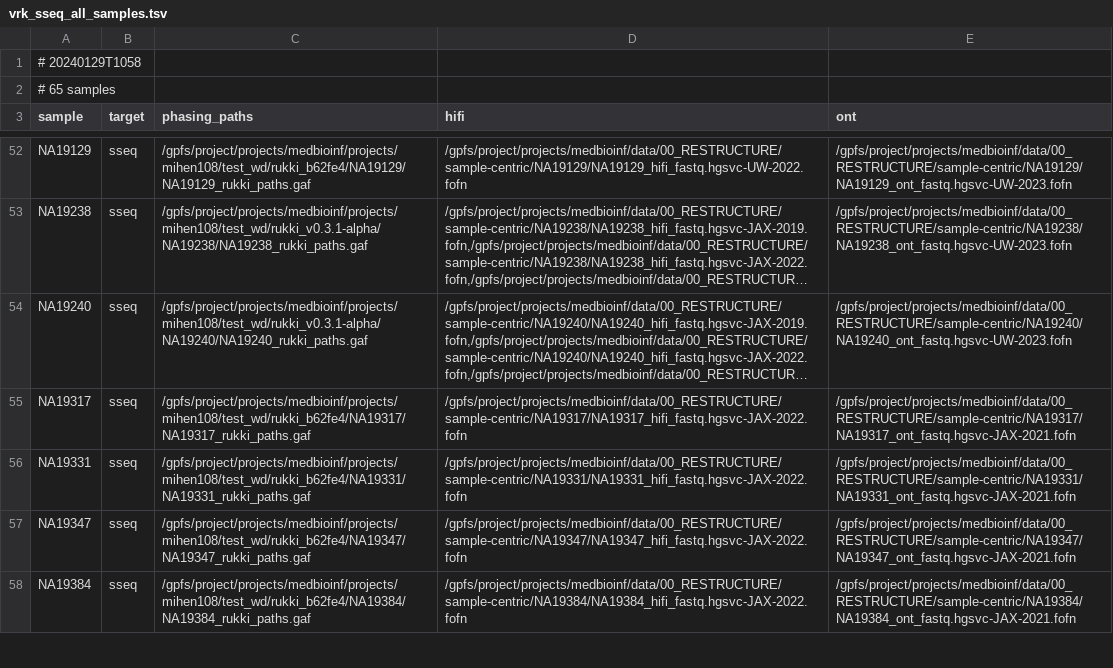
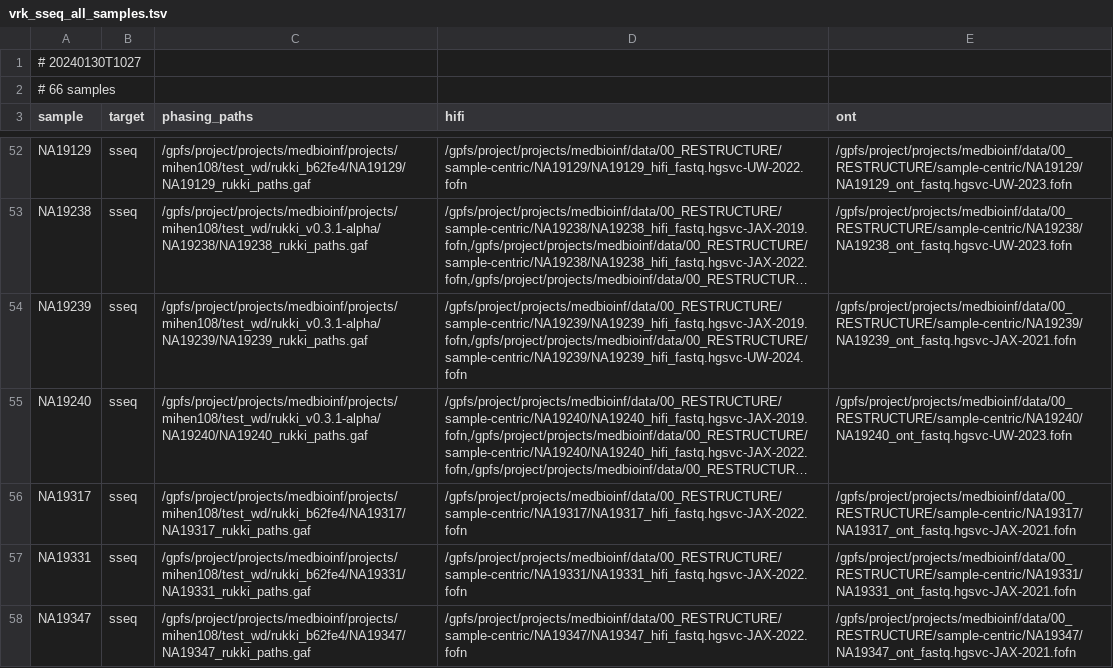
Before and after one commit to core-unit-bioinformatics/project-run-hgsvc-hybrid-assemblies, a TSV file: samples/vrk_sseq_all_samples.tsv, drawn as a sheet; only a part is shown, gaps mark what is left out; the shorter side is filled out with more unchanged rows; long unchanged cells end in …; the diff names each change by its address in the sheet, - before the commit and + after, or states it on an @@ line.

Commit message:
upd vrk sseq sample sheet w/ last sample

```diff
--- a/samples/vrk_sseq_all_samples.tsv
+++ b/samples/vrk_sseq_all_samples.tsv
-A1 (sample): # 20240129T1058
+A1 (sample): # 20240130T1027
-A2 (sample): # 65 samples
+A2 (sample): # 66 samples
+row 54: NA19239 | sseq | /gpfs/project/projects/medbioinf/projects/mihen108/test_wd/rukki_v0.3.1-alpha/NA19239/NA19239_rukki_paths.gaf | /gpfs/project/projects/medbioinf/data/00_RESTRUCTURE/sample-centric/NA19239/NA19239_hifi_fastq.hgsvc-JAX-2019.fofn,/gpfs/project/projects/medbioinf/data/00_RESTRUCTURE/sample-centric/NA19239/NA19239_hifi_fastq.hgsvc-UW-2024.fofn | /gpfs/project/projects/medbioinf/data/00_RESTRUCTURE/sample-centric/NA19239/NA19239_ont_fastq.hgsvc-JAX-2021.fofn
```
Also changed, not shown: samples/vrk_sseq_hgsvc3_samples.tsv, 1 other file.
